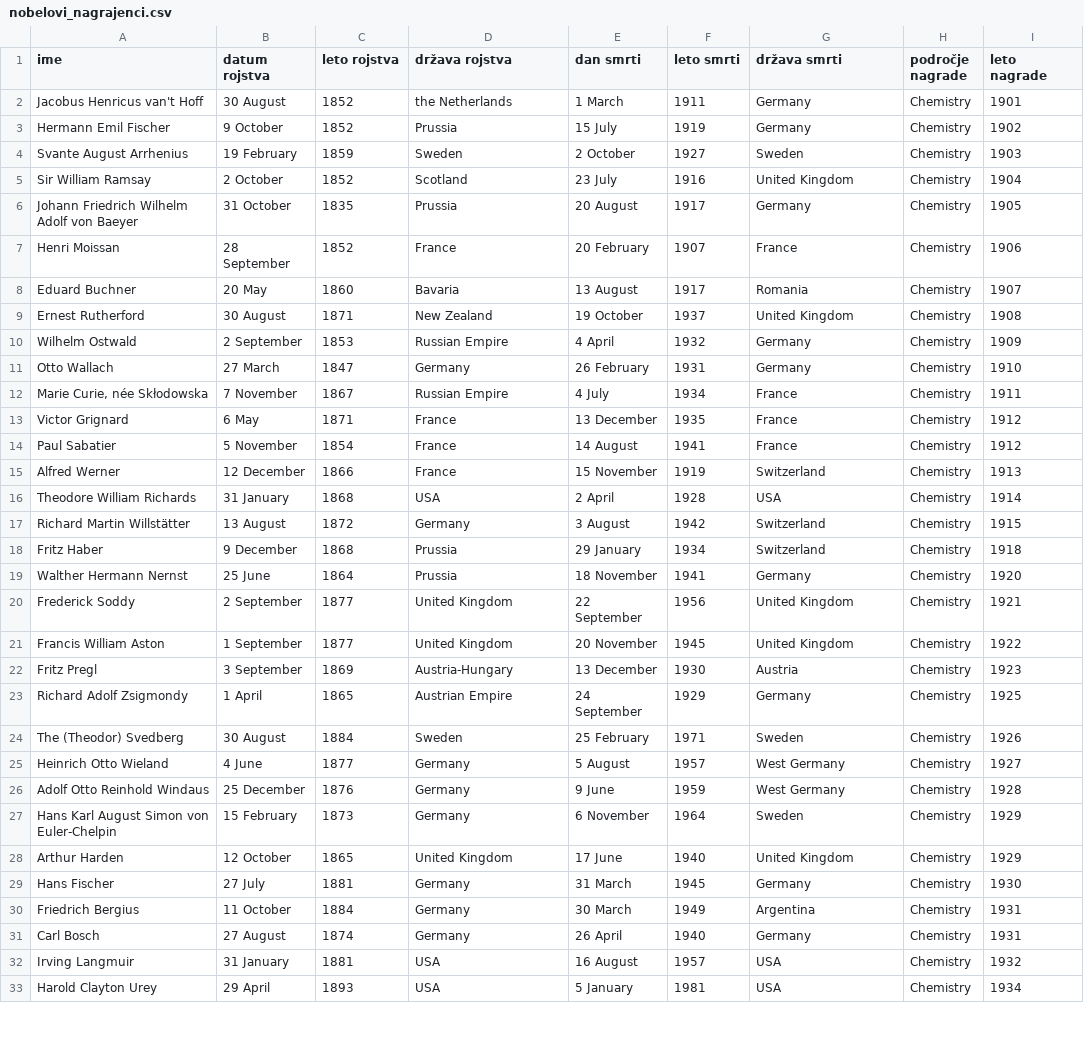
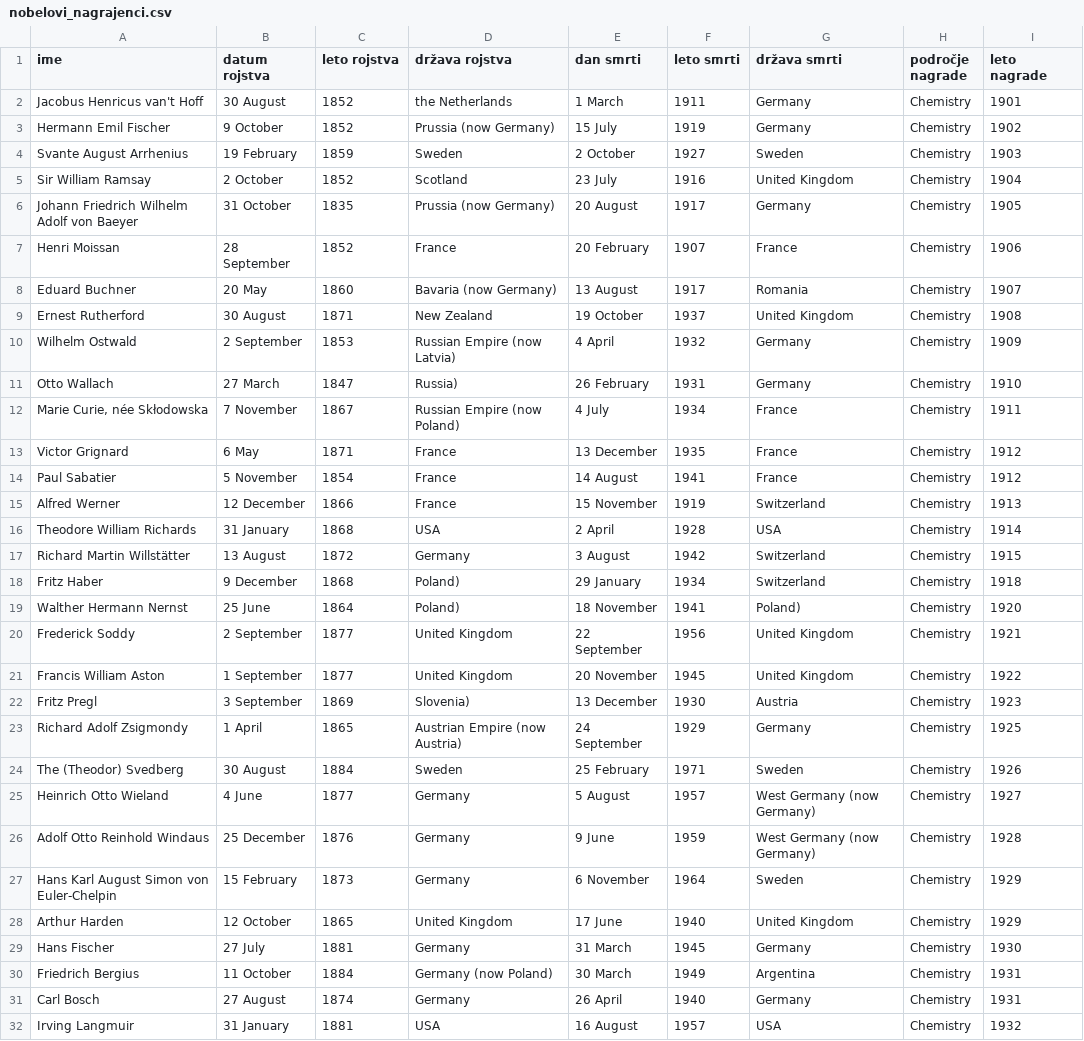
Before and after one commit to Tpajek1234/UVP-seminarska-naloga-nobelove-nagrade, a CSV file: nobelovi_nagrajenci.csv, drawn as a sheet; only a part is shown; the shorter side is filled out with more unchanged rows; the diff covers the shown part only.

Commit message:
Na krajše napisala funkciji za pridobitev samo države rojstva ter smrti in samo datuma rojstva ter smrti

```diff
--- a/nobelovi_nagrajenci.csv
+++ b/nobelovi_nagrajenci.csv
@@ -2,12 +2,12 @@ ime,datum rojstva,leto rojstva,država rojstva,dan smrti,leto smrti,država smrt
 Jacobus Henricus van't Hoff,30 August,1852,the Netherlands,1 March,1911,Germany,Chemistry,1901
-Hermann Emil Fischer,9 October,1852,Prussia,15 July,1919,Germany,Chemistry,1902
+Hermann Emil Fischer,9 October,1852,Prussia (now Germany),15 July,1919,Germany,Chemistry,1902
 Svante August Arrhenius,19 February,1859,Sweden,2 October,1927,Sweden,Chemistry,1903
 Sir William Ramsay,2 October,1852,Scotland,23 July,1916,United Kingdom,Chemistry,1904
-Johann Friedrich Wilhelm Adolf von Baeyer,31 October,1835,Prussia,20 August,1917,Germany,Chemistry,1905
+Johann Friedrich Wilhelm Adolf von Baeyer,31 October,1835,Prussia (now Germany),20 August,1917,Germany,Chemistry,1905
 Henri Moissan,28 September,1852,France,20 February,1907,France,Chemistry,1906
-Eduard Buchner,20 May,1860,Bavaria,13 August,1917,Romania,Chemistry,1907
+Eduard Buchner,20 May,1860,Bavaria (now Germany),13 August,1917,Romania,Chemistry,1907
 Ernest Rutherford,30 August,1871,New Zealand,19 October,1937,United Kingdom,Chemistry,1908
-Wilhelm Ostwald,2 September,1853,Russian Empire,4 April,1932,Germany,Chemistry,1909
-Otto Wallach,27 March,1847,Germany,26 February,1931,Germany,Chemistry,1910
-"Marie Curie, née Skłodowska",7 November,1867,Russian Empire,4 July,1934,France,Chemistry,1911
+Wilhelm Ostwald,2 September,1853,Russian Empire (now Latvia),4 April,1932,Germany,Chemistry,1909
+Otto Wallach,27 March,1847,Russia),26 February,1931,Germany,Chemistry,1910
+"Marie Curie, née Skłodowska",7 November,1867,Russian Empire (now Poland),4 July,1934,France,Chemistry,1911
 Victor Grignard,6 May,1871,France,13 December,1935,France,Chemistry,1912
@@ -17,11 +17,11 @@ Theodore William Richards,31 January,1868,USA,2 April,1928,USA,Chemistry,1914
 Richard Martin Willstätter,13 August,1872,Germany,3 August,1942,Switzerland,Chemistry,1915
-Fritz Haber,9 December,1868,Prussia,29 January,1934,Switzerland,Chemistry,1918
-Walther Hermann Nernst,25 June,1864,Prussia,18 November,1941,Germany,Chemistry,1920
+Fritz Haber,9 December,1868,Poland),29 January,1934,Switzerland,Chemistry,1918
+Walther Hermann Nernst,25 June,1864,Poland),18 November,1941,Poland),Chemistry,1920
 Frederick Soddy,2 September,1877,United Kingdom,22 September,1956,United Kingdom,Chemistry,1921
 Francis William Aston,1 September,1877,United Kingdom,20 November,1945,United Kingdom,Chemistry,1922
-Fritz Pregl,3 September,1869,Austria-Hungary,13 December,1930,Austria,Chemistry,1923
-Richard Adolf Zsigmondy,1 April,1865,Austrian Empire,24 September,1929,Germany,Chemistry,1925
+Fritz Pregl,3 September,1869,Slovenia),13 December,1930,Austria,Chemistry,1923
+Richard Adolf Zsigmondy,1 April,1865,Austrian Empire (now Austria),24 September,1929,Germany,Chemistry,1925
 The (Theodor) Svedberg,30 August,1884,Sweden,25 February,1971,Sweden,Chemistry,1926
-Heinrich Otto Wieland,4 June,1877,Germany,5 August,1957,West Germany,Chemistry,1927
-Adolf Otto Reinhold Windaus,25 December,1876,Germany,9 June,1959,West Germany,Chemistry,1928
+Heinrich Otto Wieland,4 June,1877,Germany,5 August,1957,West Germany (now Germany),Chemistry,1927
+Adolf Otto Reinhold Windaus,25 December,1876,Germany,9 June,1959,West Germany (now Germany),Chemistry,1928
 Hans Karl August Simon von Euler-Chelpin,15 February,1873,Germany,6 November,1964,Sweden,Chemistry,1929
@@ -29,3 +29,3 @@ Arthur Harden,12 October,1865,United Kingdom,17 June,1940,United Kingdom,Chemist
 Hans Fischer,27 July,1881,Germany,31 March,1945,Germany,Chemistry,1930
-Friedrich Bergius,11 October,1884,Germany,30 March,1949,Argentina,Chemistry,1931
+Friedrich Bergius,11 October,1884,Germany (now Poland),30 March,1949,Argentina,Chemistry,1931
 Carl Bosch,27 August,1874,Germany,26 April,1940,Germany,Chemistry,1931
```
Also changed, not shown: 150 edited cells elsewhere in this file, 1 other file.
